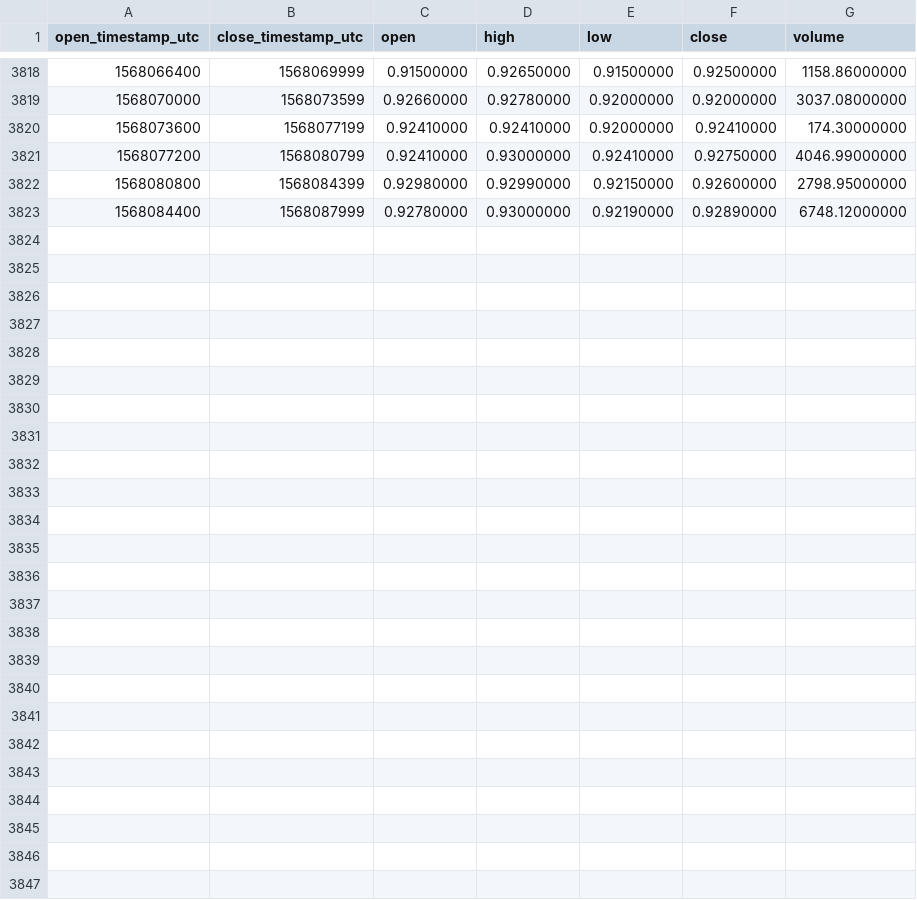
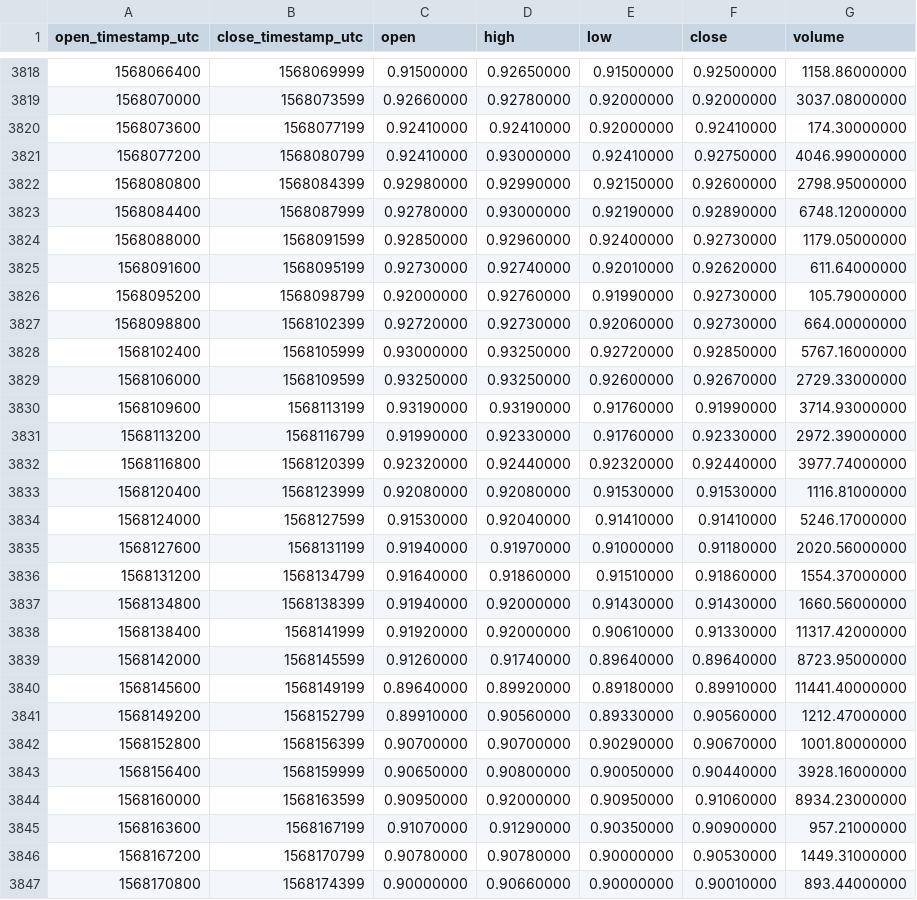
Before and after one commit to cryptobigbro/binance-NANOUSDT, a CSV file: binance-NANOUSDT-1h.csv, drawn as a sheet; only a part is shown, gaps mark what is left out; the diff names each change by its address in the sheet, - before the commit and + after, or states it on an @@ line.

Commit message:
Update OHLCV data.

```diff
--- a/binance-NANOUSDT-1h.csv
+++ b/binance-NANOUSDT-1h.csv
+row 3824: 1568088000 | 1568091599 | 0.92850000 | 0.92960000 | 0.92400000 | 0.92730000 | 1179.05000000
+row 3825: 1568091600 | 1568095199 | 0.92730000 | 0.92740000 | 0.92010000 | 0.92620000 | 611.64000000
+row 3826: 1568095200 | 1568098799 | 0.92000000 | 0.92760000 | 0.91990000 | 0.92730000 | 105.79000000
+row 3827: 1568098800 | 1568102399 | 0.92720000 | 0.92730000 | 0.92060000 | 0.92730000 | 664.00000000
+row 3828: 1568102400 | 1568105999 | 0.93000000 | 0.93250000 | 0.92720000 | 0.92850000 | 5767.16000000
+row 3829: 1568106000 | 1568109599 | 0.93250000 | 0.93250000 | 0.92600000 | 0.92670000 | 2729.33000000
+row 3830: 1568109600 | 1568113199 | 0.93190000 | 0.93190000 | 0.91760000 | 0.91990000 | 3714.93000000
+row 3831: 1568113200 | 1568116799 | 0.91990000 | 0.92330000 | 0.91760000 | 0.92330000 | 2972.39000000
+row 3832: 1568116800 | 1568120399 | 0.92320000 | 0.92440000 | 0.92320000 | 0.92440000 | 3977.74000000
+row 3833: 1568120400 | 1568123999 | 0.92080000 | 0.92080000 | 0.91530000 | 0.91530000 | 1116.81000000
+row 3834: 1568124000 | 1568127599 | 0.91530000 | 0.92040000 | 0.91410000 | 0.91410000 | 5246.17000000
+row 3835: 1568127600 | 1568131199 | 0.91940000 | 0.91970000 | 0.91000000 | 0.91180000 | 2020.56000000
+row 3836: 1568131200 | 1568134799 | 0.91640000 | 0.91860000 | 0.91510000 | 0.91860000 | 1554.37000000
+row 3837: 1568134800 | 1568138399 | 0.91940000 | 0.92000000 | 0.91430000 | 0.91430000 | 1660.56000000
+row 3838: 1568138400 | 1568141999 | 0.91920000 | 0.92000000 | 0.90610000 | 0.91330000 | 11317.42000000
+row 3839: 1568142000 | 1568145599 | 0.91260000 | 0.91740000 | 0.89640000 | 0.89640000 | 8723.95000000
+row 3840: 1568145600 | 1568149199 | 0.89640000 | 0.89920000 | 0.89180000 | 0.89910000 | 11441.40000000
+row 3841: 1568149200 | 1568152799 | 0.89910000 | 0.90560000 | 0.89330000 | 0.90560000 | 1212.47000000
+row 3842: 1568152800 | 1568156399 | 0.90700000 | 0.90700000 | 0.90290000 | 0.90670000 | 1001.80000000
+row 3843: 1568156400 | 1568159999 | 0.90650000 | 0.90800000 | 0.90050000 | 0.90440000 | 3928.16000000
+row 3844: 1568160000 | 1568163599 | 0.90950000 | 0.92000000 | 0.90950000 | 0.91060000 | 8934.23000000
+row 3845: 1568163600 | 1568167199 | 0.91070000 | 0.91290000 | 0.90350000 | 0.90900000 | 957.21000000
+row 3846: 1568167200 | 1568170799 | 0.90780000 | 0.90780000 | 0.90000000 | 0.90530000 | 1449.31000000
+row 3847: 1568170800 | 1568174399 | 0.90000000 | 0.90660000 | 0.90000000 | 0.90010000 | 893.44000000
```
Also changed, not shown: binance-NANOUSDT-1d.csv.
